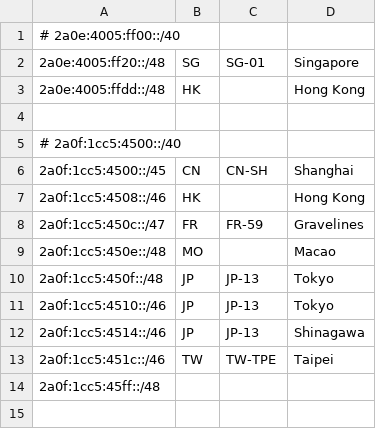
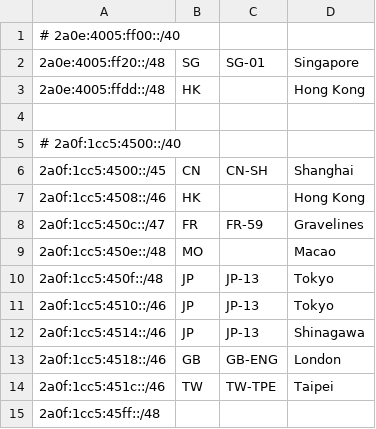
Before and after one commit to Sakarin-Network/Geofeed, a CSV file: geofeed.csv, drawn as a sheet; the diff names each change by its address in the sheet, - before the commit and + after, or states it on an @@ line.

Commit message:
add 2a0f:1cc5:4518::/46

```diff
--- a/geofeed.csv
+++ b/geofeed.csv
+row 13: 2a0f:1cc5:4518::/46 | GB | GB-ENG | London
```
